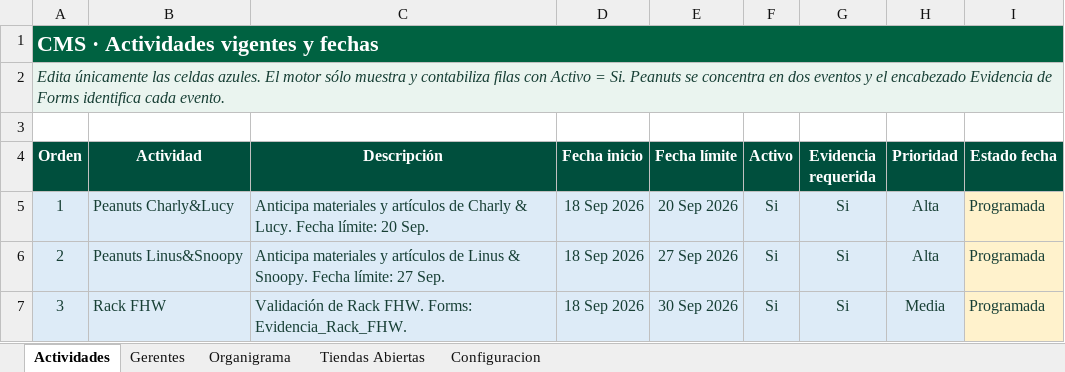
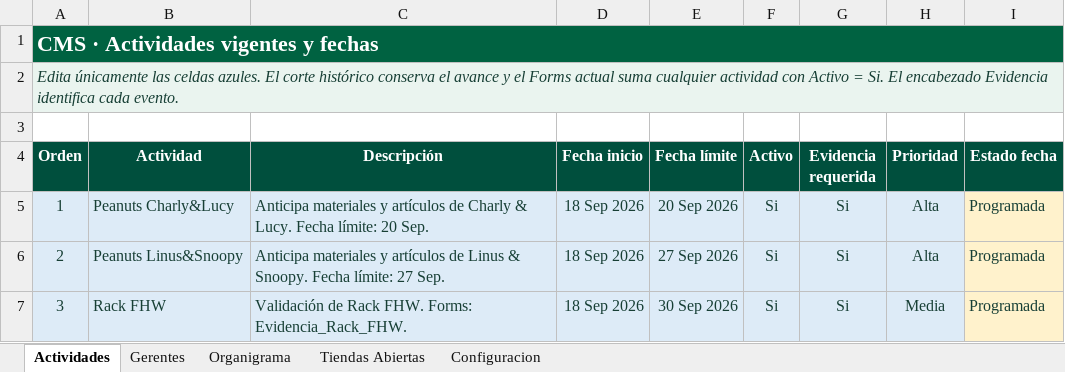
Before and after one commit to sbx-mex/Sistemas_Evidencias_Ops, an Excel workbook: cms/Sistema_Evidencias_OPS_CMS.xlsx, sheet Actividades, drawn as a sheet; only a part is shown; values as stored, in another font and other column widths than the file's, no borders; the diff names each change by its address in the sheet, - before the commit and + after, or states it on an @@ line.

```diff
--- a/cms/Sistema_Evidencias_OPS_CMS.xlsx (sheet Actividades)
+++ b/cms/Sistema_Evidencias_OPS_CMS.xlsx (sheet Actividades)
-A2 (Orden): …azules. El motor sólo muestra y contabiliza filas con Activo = Si. Peanuts se concentra en dos eventos y el encabezado Evidencia de Forms identifica cada…
+A2 (Orden): …azules. El corte histórico conserva el avance y el Forms actual suma cualquier actividad con Activo = Si. El encabezado Evidencia identifica cada…
```
Also changed, not shown: 6 other files.
